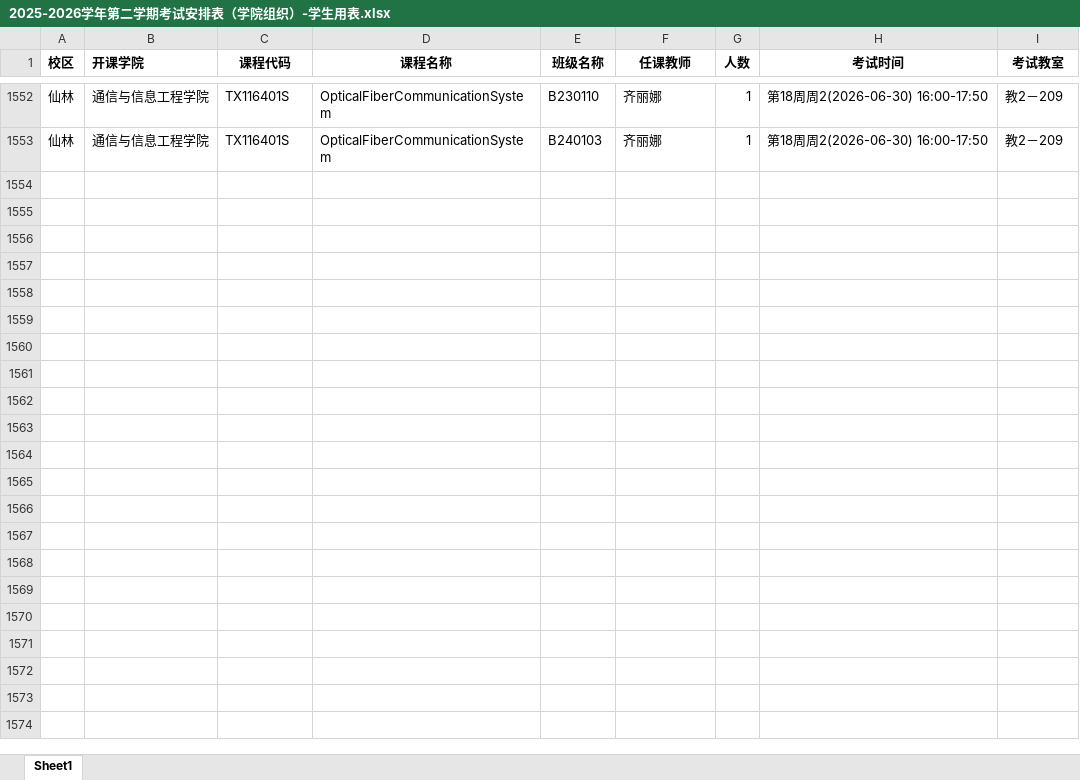
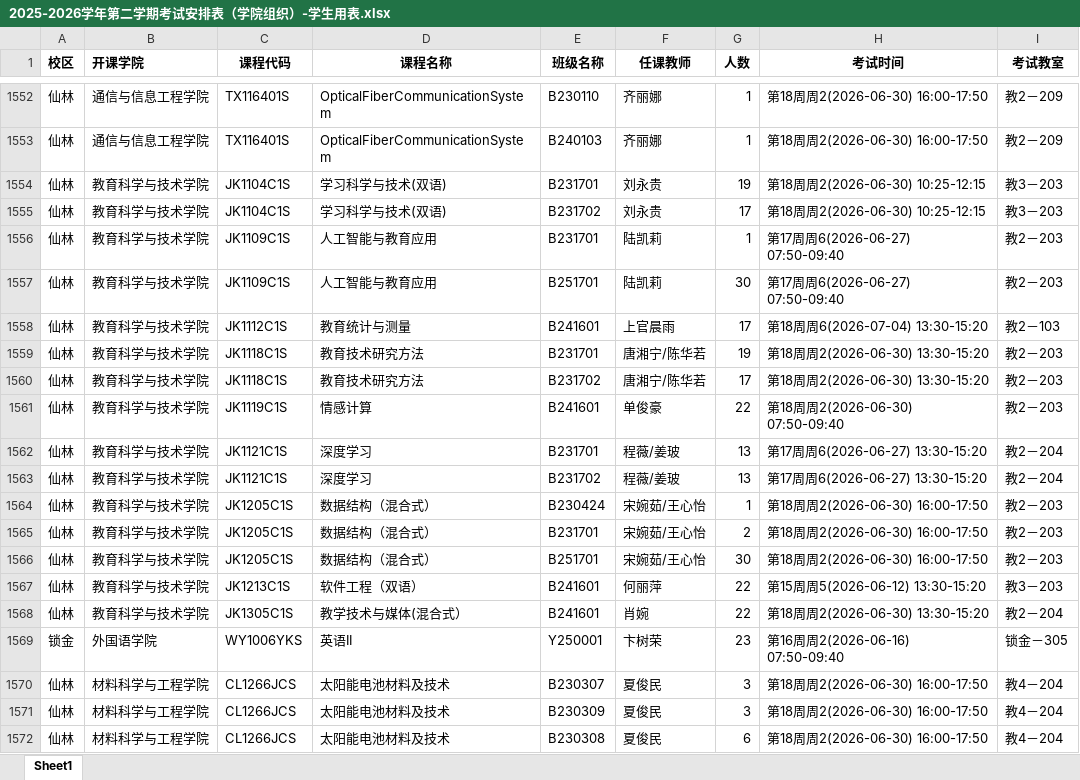
Before and after one commit to hicancan/njupt-exam, an Excel workbook: public/data/2025-2026学年第二学期考试安排表（学院组织）-学生用表.xlsx, sheet Sheet1, drawn as a sheet; only a part is shown, gaps mark what is left out; values as stored, in another font and other column widths than the file's, no borders; the diff covers the shown part only; the diff names each change by its address in the sheet, - before the commit and + after, or states it on an @@ line.

```diff
--- a/public/data/2025-2026学年第二学期考试安排表（学院组织）-学生用表.xlsx (sheet Sheet1)
+++ b/public/data/2025-2026学年第二学期考试安排表（学院组织）-学生用表.xlsx (sheet Sheet1)
+row 1554: 仙林 | 教育科学与技术学院 | JK1104C1S | 学习科学与技术(双语) | B231701 | 刘永贵 | 19 | 第18周周2(2026-06-30) 10:25-12:15 | 教3－203
+row 1555: 仙林 | 教育科学与技术学院 | JK1104C1S | 学习科学与技术(双语) | B231702 | 刘永贵 | 17 | 第18周周2(2026-06-30) 10:25-12:15 | 教3－203
+row 1556: 仙林 | 教育科学与技术学院 | JK1109C1S | 人工智能与教育应用 | B231701 | 陆凯莉 | 1 | 第17周周6(2026-06-27) 07:50-09:40 | 教2－203
+row 1557: 仙林 | 教育科学与技术学院 | JK1109C1S | 人工智能与教育应用 | B251701 | 陆凯莉 | 30 | 第17周周6(2026-06-27) 07:50-09:40 | 教2－203
+row 1558: 仙林 | 教育科学与技术学院 | JK1112C1S | 教育统计与测量 | B241601 | 上官晨雨 | 17 | 第18周周6(2026-07-04) 13:30-15:20 | 教2－103
+row 1559: 仙林 | 教育科学与技术学院 | JK1118C1S | 教育技术研究方法 | B231701 | 唐湘宁/陈华若 | 19 | 第18周周2(2026-06-30) 13:30-15:20 | 教2－203
+row 1560: 仙林 | 教育科学与技术学院 | JK1118C1S | 教育技术研究方法 | B231702 | 唐湘宁/陈华若 | 17 | 第18周周2(2026-06-30) 13:30-15:20 | 教2－203
+row 1561: 仙林 | 教育科学与技术学院 | JK1119C1S | 情感计算 | B241601 | 单俊豪 | 22 | 第18周周2(2026-06-30) 07:50-09:40 | 教2－203
+row 1562: 仙林 | 教育科学与技术学院 | JK1121C1S | 深度学习 | B231701 | 程薇/姜玻 | 13 | 第17周周6(2026-06-27) 13:30-15:20 | 教2－204
+row 1563: 仙林 | 教育科学与技术学院 | JK1121C1S | 深度学习 | B231702 | 程薇/姜玻 | 13 | 第17周周6(2026-06-27) 13:30-15:20 | 教2－204
+row 1564: 仙林 | 教育科学与技术学院 | JK1205C1S | 数据结构（混合式） | B230424 | 宋婉茹/王心怡 | 1 | 第18周周2(2026-06-30) 16:00-17:50 | 教2－203
+row 1565: 仙林 | 教育科学与技术学院 | JK1205C1S | 数据结构（混合式） | B231701 | 宋婉茹/王心怡 | 2 | 第18周周2(2026-06-30) 16:00-17:50 | 教2－203
+row 1566: 仙林 | 教育科学与技术学院 | JK1205C1S | 数据结构（混合式） | B251701 | 宋婉茹/王心怡 | 30 | 第18周周2(2026-06-30) 16:00-17:50 | 教2－203
+row 1567: 仙林 | 教育科学与技术学院 | JK1213C1S | 软件工程（双语） | B241601 | 何丽萍 | 22 | 第15周周5(2026-06-12) 13:30-15:20 | 教3－203
+row 1568: 仙林 | 教育科学与技术学院 | JK1305C1S | 教学技术与媒体(混合式） | B241601 | 肖婉 | 22 | 第18周周2(2026-06-30) 13:30-15:20 | 教2－204
+row 1569: 锁金 | 外国语学院 | WY1006YKS | 英语II | Y250001 | 卞树荣 | 23 | 第16周周2(2026-06-16) 07:50-09:40 | 锁金－305
+row 1570: 仙林 | 材料科学与工程学院 | CL1266JCS | 太阳能电池材料及技术 | B230307 | 夏俊民 | 3 | 第18周周2(2026-06-30) 16:00-17:50 | 教4－204
+row 1571: 仙林 | 材料科学与工程学院 | CL1266JCS | 太阳能电池材料及技术 | B230309 | 夏俊民 | 3 | 第18周周2(2026-06-30) 16:00-17:50 | 教4－204
+row 1572: 仙林 | 材料科学与工程学院 | CL1266JCS | 太阳能电池材料及技术 | B230308 | 夏俊民 | 6 | 第18周周2(2026-06-30) 16:00-17:50 | 教4－204
```
Also changed, not shown: 88 added rows elsewhere in this sheet, 11 other files.
